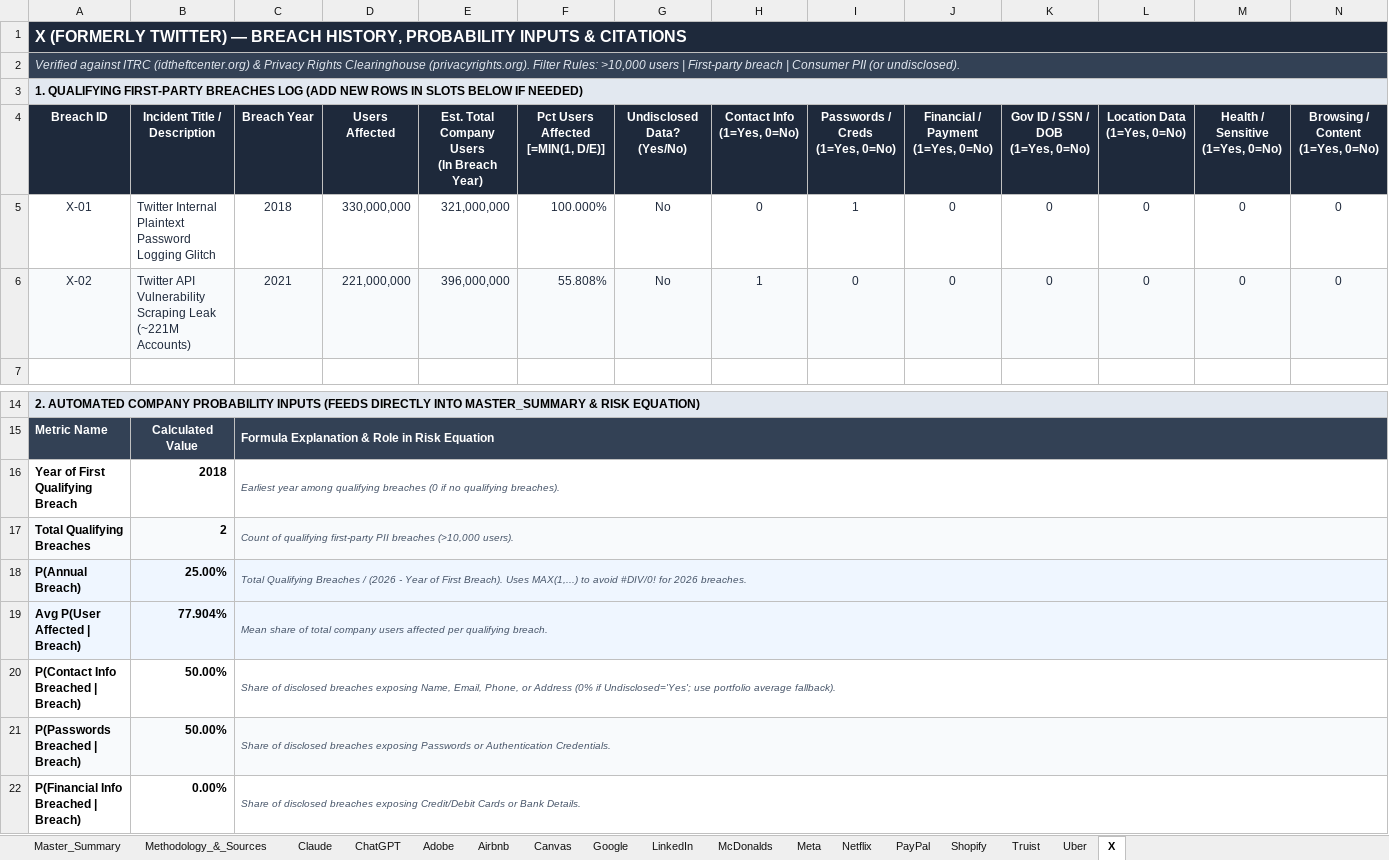
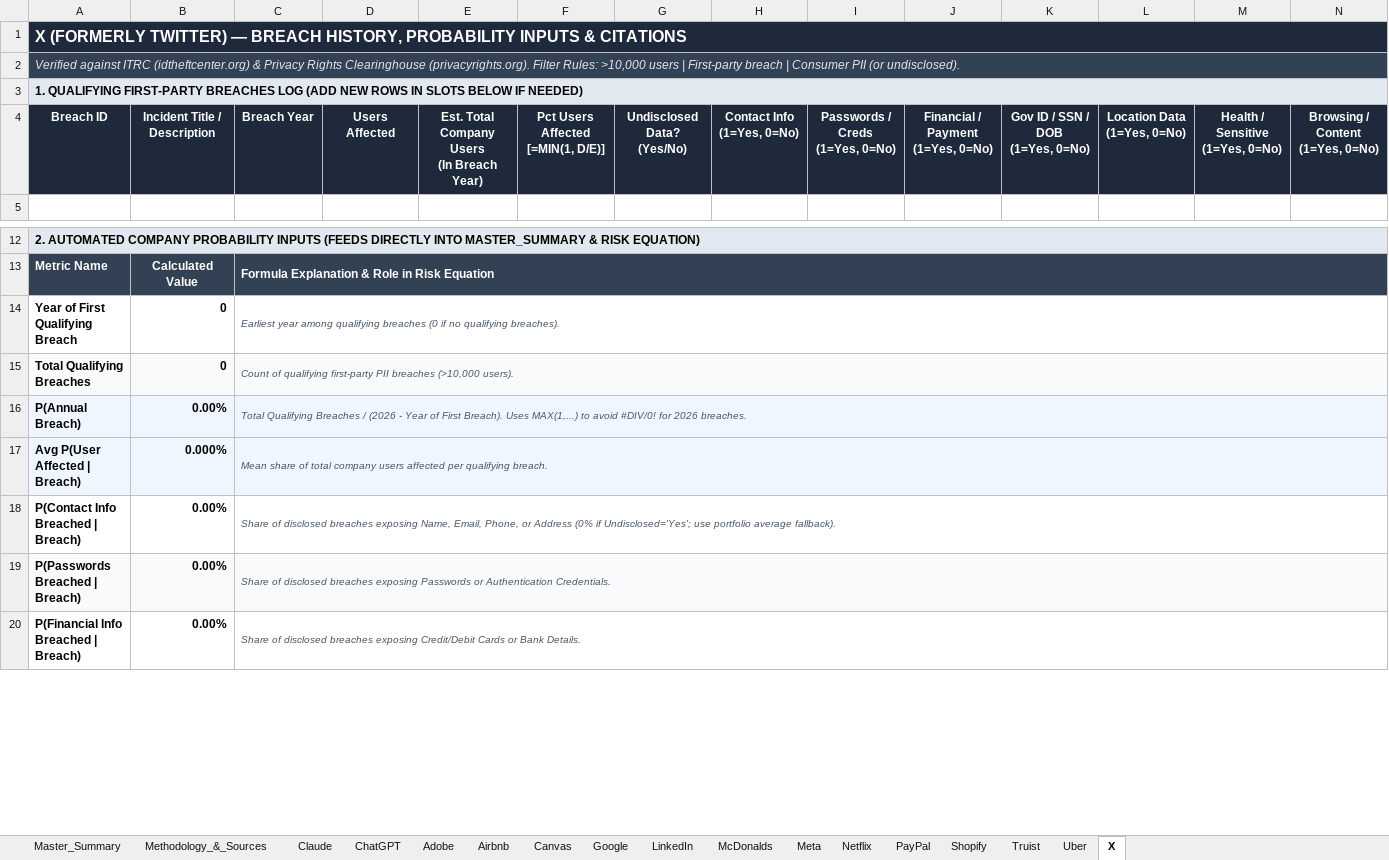
Before and after one commit to frozensriracha/COSC469FinalProject, an Excel workbook: Company_Breach_Probability_Tracker.xlsx, sheet X, drawn as a sheet; only a part is shown, gaps mark what is left out; values as stored, in another font and other column widths than the file's, no borders; removed rows and columns are numbered as before the commit, all else as after; rows hold the shown columns only; the diff names each change by its address in the sheet, - before the commit and + after, or states it on an @@ line.

```diff
--- a/Company_Breach_Probability_Tracker.xlsx (sheet X)
+++ b/Company_Breach_Probability_Tracker.xlsx (sheet X)
-row 5: X-01 | Twitter Internal Plaintext Password Logging Glitch | 2018 | 330,000,000 | 321,000,000 | 100.000% | No | 0 | 1 | 0 | 0 | 0 | 0 | 0
-row 6: X-02 | Twitter API Vulnerability Scraping Leak (~221M Accounts) | 2021 | 221,000,000 | 396,000,000 | 55.808% | No | 1 | 0 | 0 | 0 | 0 | 0 | 0
-B14: 2018
+B14: 0
-B15: 2
+B15: 0
-B16: 25.00%
+B16: 0.00%
-B17: 77.904%
+B17: 0.000%
-B18:B19: 50.00%
+B18:B19: 0.00%
```
Also changed, not shown: sheet Meta, sheet Master_Summary, sheet Google, sheet LinkedIn, sheet Adobe, formulas that keep their value, charts or pictures.
